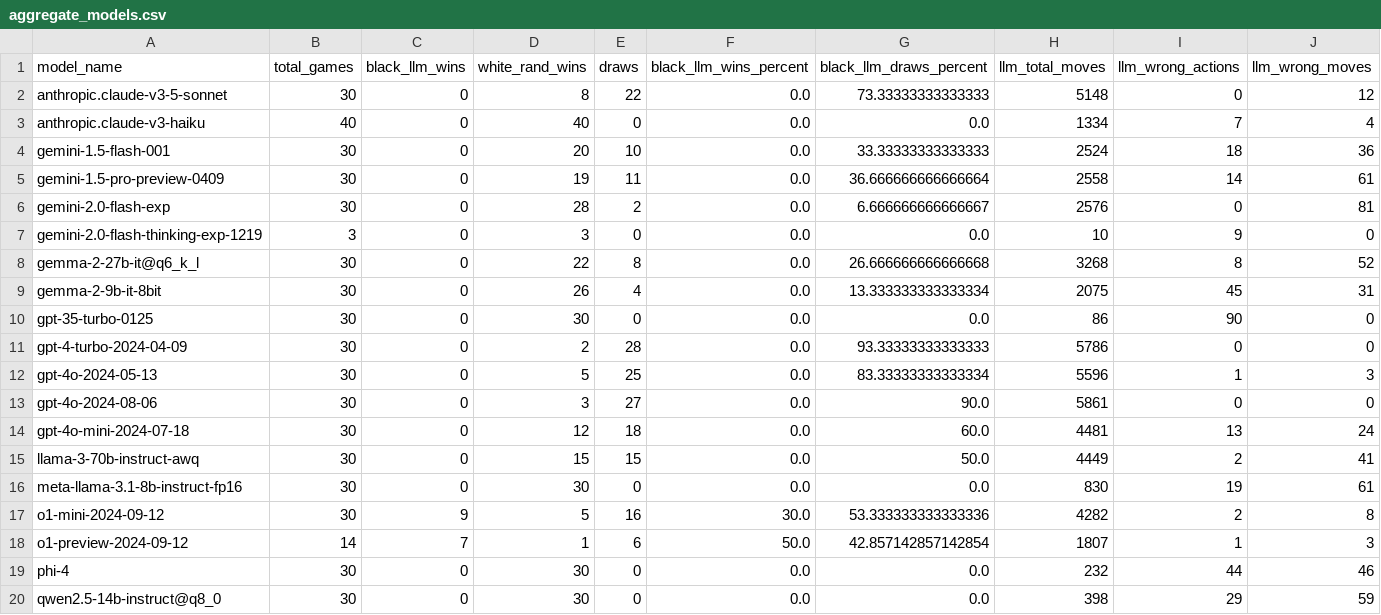
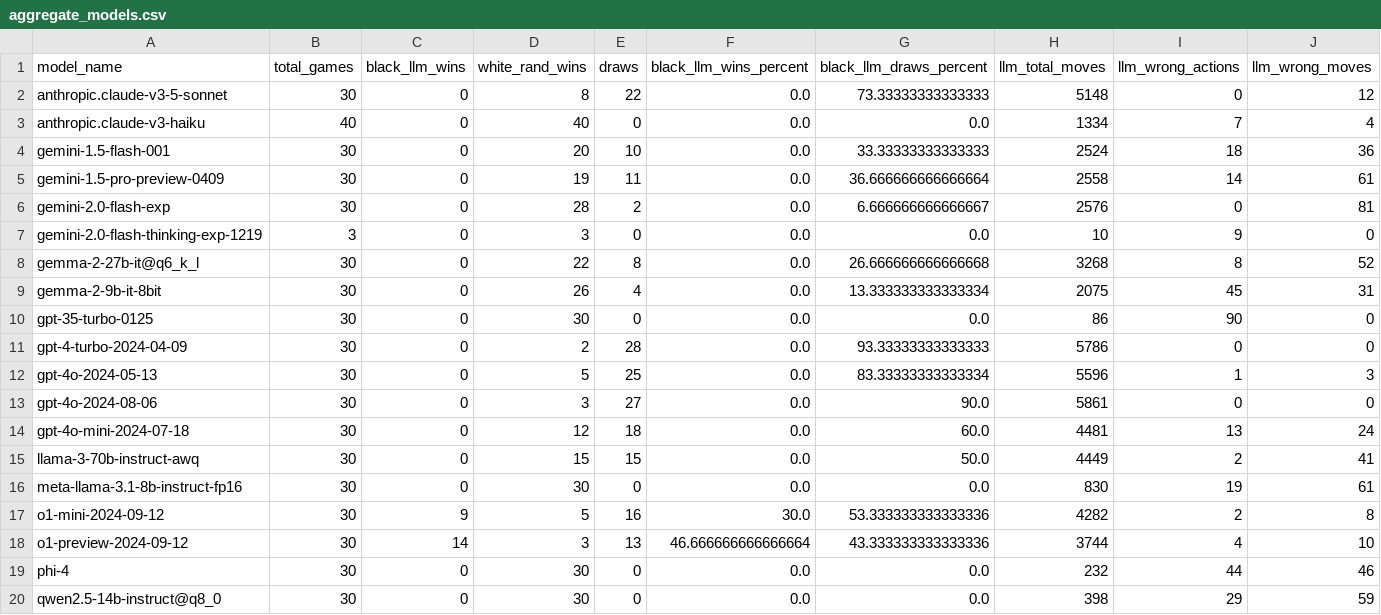
Before and after one commit to maxim-saplin/llm_chess, a CSV file: _logs/no_reflection/aggregate_models.csv, drawn as a sheet; only a part is shown; removed rows and columns are numbered as before the commit, all else as after; rows hold the shown columns only; the diff names each change by its address in the sheet, - before the commit and + after, or states it on an @@ line.

Commit message:
o1-preview-2024-09-12

```diff
--- a/_logs/no_reflection/aggregate_models.csv
+++ b/_logs/no_reflection/aggregate_models.csv
-row 18: o1-preview-2024-09-12 | 14 | 7 | 1 | 6 | 50.0 | 42.857142857142854 | 1807 | 1 | 3
+row 18: o1-preview-2024-09-12 | 30 | 14 | 3 | 13 | 46.666666666666664 | 43.333333333333336 | 3744 | 4 | 10
```
Also changed, not shown: 38 other files.
